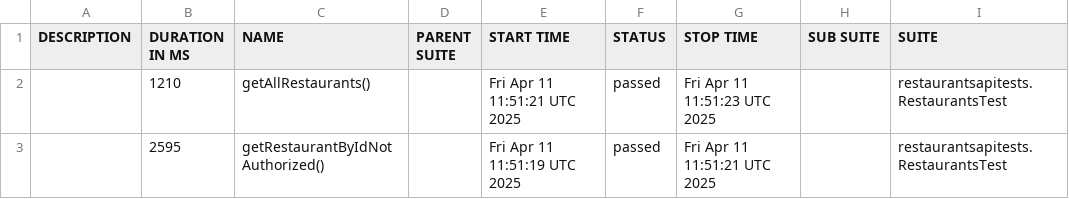
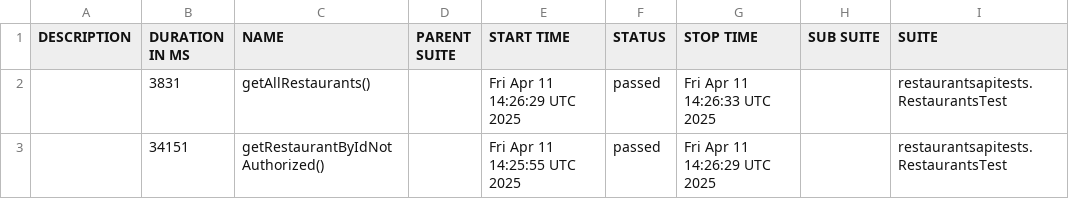
Before and after one commit to szymczykkrzysztof/RestaurantsApiTests, a CSV file: data/suites.csv, drawn as a sheet; only a part is shown; the diff names each change by its address in the sheet, - before the commit and + after, or states it on an @@ line.

```diff
--- a/data/suites.csv
+++ b/data/suites.csv
-B2 (DURATION IN MS): 1210
+B2 (DURATION IN MS): 3831
-E2 (START TIME): Fri Apr 11 11:51:21 UTC 2025
+E2 (START TIME): Fri Apr 11 14:26:29 UTC 2025
-G2 (STOP TIME): Fri Apr 11 11:51:23 UTC 2025
+G2 (STOP TIME): Fri Apr 11 14:26:33 UTC 2025
-B3 (DURATION IN MS): 2595
+B3 (DURATION IN MS): 34151
-E3 (START TIME): Fri Apr 11 11:51:19 UTC 2025
+E3 (START TIME): Fri Apr 11 14:25:55 UTC 2025
-G3 (STOP TIME): Fri Apr 11 11:51:21 UTC 2025
+G3 (STOP TIME): Fri Apr 11 14:26:29 UTC 2025
```
Also changed, not shown: 18 other files.
